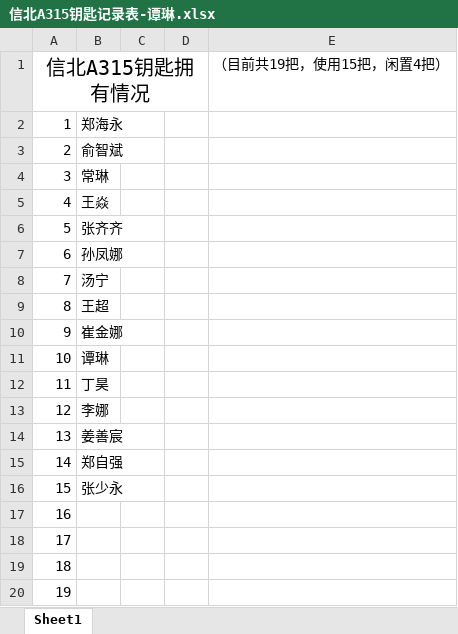
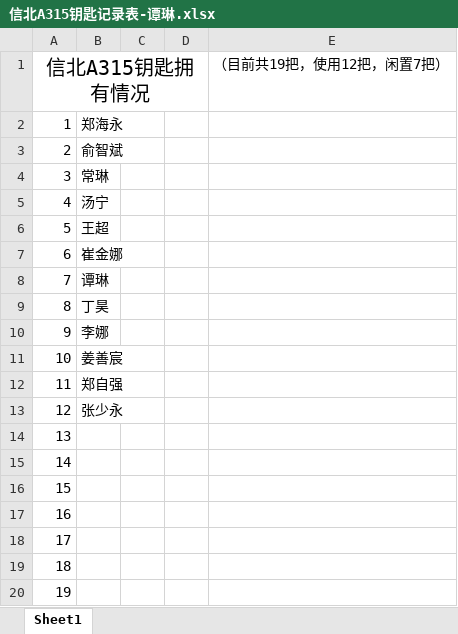
Before and after one commit to zhenglab/lab, an Excel workbook: 信北A315钥匙记录表-谭琳.xlsx, sheet Sheet1, drawn as a sheet; values as stored, in another font and other column widths than the file's, no borders; removed rows and columns are numbered as before the commit, all else as after; the diff names each change by its address in the sheet, - before the commit and + after, or states it on an @@ line.

Commit message:
Withdraw the keys from SunFengna, WangYan, and ZhangQiqi

```diff
--- a/信北A315钥匙记录表-谭琳.xlsx (sheet Sheet1)
+++ b/信北A315钥匙记录表-谭琳.xlsx (sheet Sheet1)
-E1: （目前共19把，使用15把，闲置4把）
+E1: （目前共19把，使用12把，闲置7把）
-row 5: 4 | 王焱
-row 6: 5 | 张齐齐
-row 7: 6 | 孙凤娜
@@ column A (信北A315钥匙拥有情况) renumbered between rows 5 and 17 @@
+row 18: 17
+row 19: 18
+row 20: 19
```
